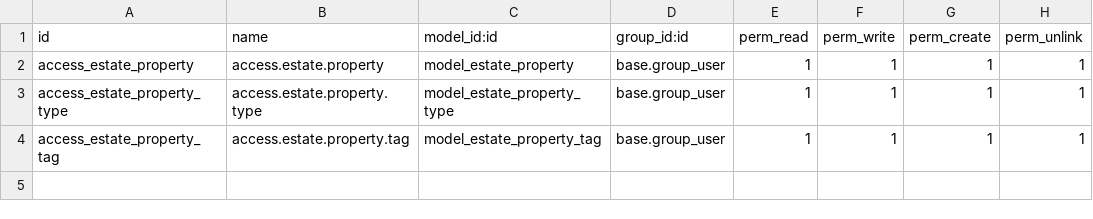
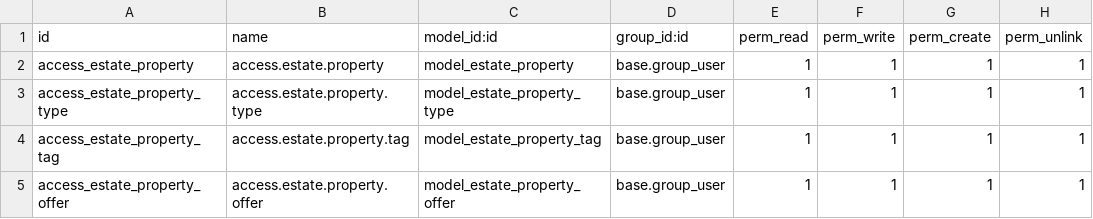
Before and after one commit to alejandrogomezl/odooTutorial, a CSV file: estate/security/ir.model.access.csv, drawn as a sheet.

Commit message:
Chapter 7: Added Offers Feature. Chapter 7 finished

```diff
--- a/estate/security/ir.model.access.csv
+++ b/estate/security/ir.model.access.csv
@@ -4 +4,2 @@ access_estate_property_type,access.estate.property.type,model_estate_property_ty
 access_estate_property_tag,access.estate.property.tag,model_estate_property_tag,base.group_user,1,1,1,1
+access_estate_property_offer,access.estate.property.offer,model_estate_property_offer,base.group_user,1,1,1,1
```
Also changed, not shown: 6 other files.
